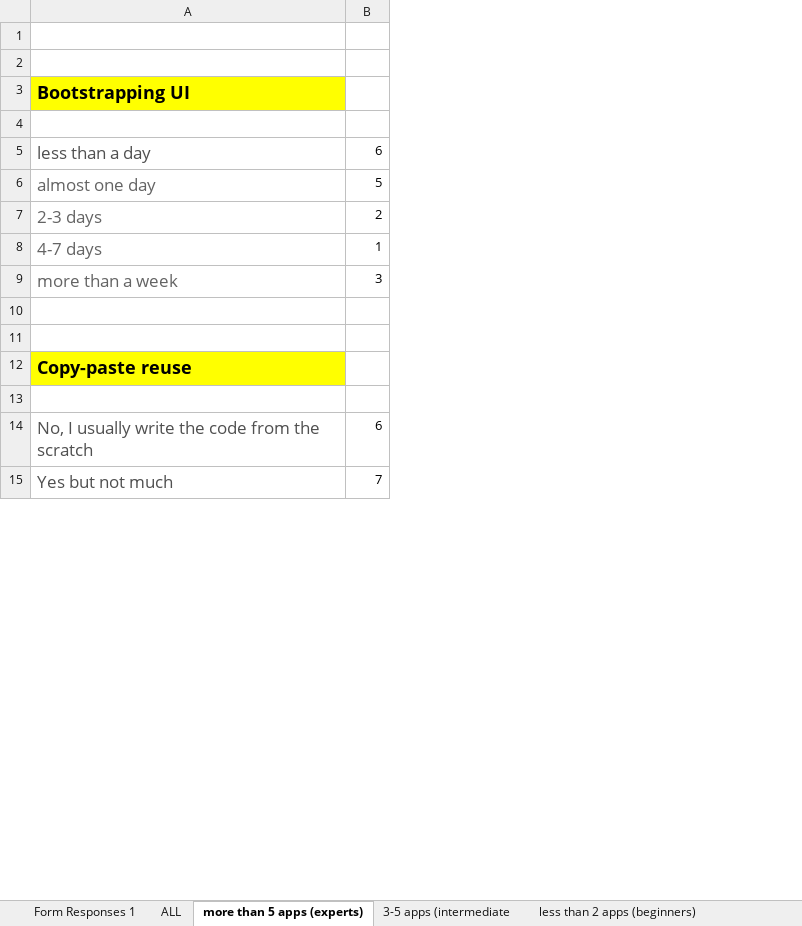
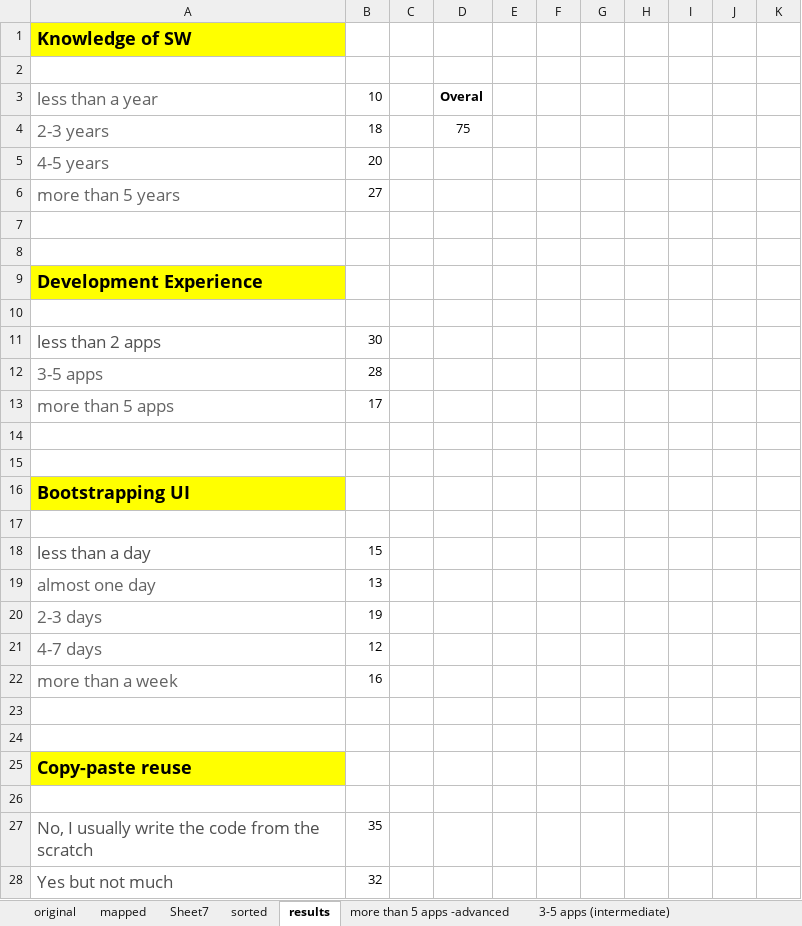
Before and after one commit to ali1k/ld-r-papers, an Excel workbook: survey/results.xlsx, sheet results, drawn as a sheet; only a part is shown; values as stored, in another font and other column widths than the file's, no borders; charts and pictures not drawn; addresses are those after the commit; the diff covers the shown part only; the diff names each change by its address in the sheet, - before the commit and + after, or states it on an @@ line.

Commit message:
updated results

```diff
--- a/survey/results.xlsx (sheet results)
+++ b/survey/results.xlsx (sheet results)
-sheet tab: more than 5 apps (experts)
+sheet tab: results
-sheet tab: less than 2 apps (beginners)
+sheet tab: mapped
-sheet tab: Form Responses 1
-sheet tab: ALL
-sheet tab: 3-5 apps (intermediate
+sheet tab: original
+sheet tab: Sheet7
+sheet tab: sorted
+sheet tab: more than 5 apps -advanced
+sheet tab: 3-5 apps (intermediate)
@@ sheet tab order changed: original | mapped | Sheet7 | sorted | results | more than 5 apps -advanced | 3-5 apps (intermediate) @@
+column B, rows 18-28: 15 | 13 | 19 | 12 | 16 |  |  |  |  | 35 | 32
+column C, empty
+column D, empty
+column E, empty
+column F, empty
+column G, empty
+column H, empty
+column J, empty
+column K, empty
+row 1: Knowledge of SW
+row 2: (empty)
+row 3: less than a year | 10 |  | Overal
+row 4: 2-3 years | 18 |  | 75
+row 5: 4-5 years | 20
+row 6: more than 5 years | 27
+row 7: (empty)
+row 8: (empty)
+row 9: Development Experience
+row 10: (empty)
+row 11: less than 2 apps | 30
+row 12: 3-5 apps | 28
+row 13: more than 5 apps | 17
-I18: 6
+I18: (empty)
-I19: 5
+I19: (empty)
-I20: 2
+I20: (empty)
-I21: 1
+I21: (empty)
-I22: 3
+I22: (empty)
-I27: 6
+I27: (empty)
-I28: 7
+I28: (empty)
```
Also changed, not shown: 62 added rows, 5 removed rows, 13 edited cells and cell formats elsewhere in this sheet, sheet mapped, other sheet tabs, charts or pictures, 2 other files.
